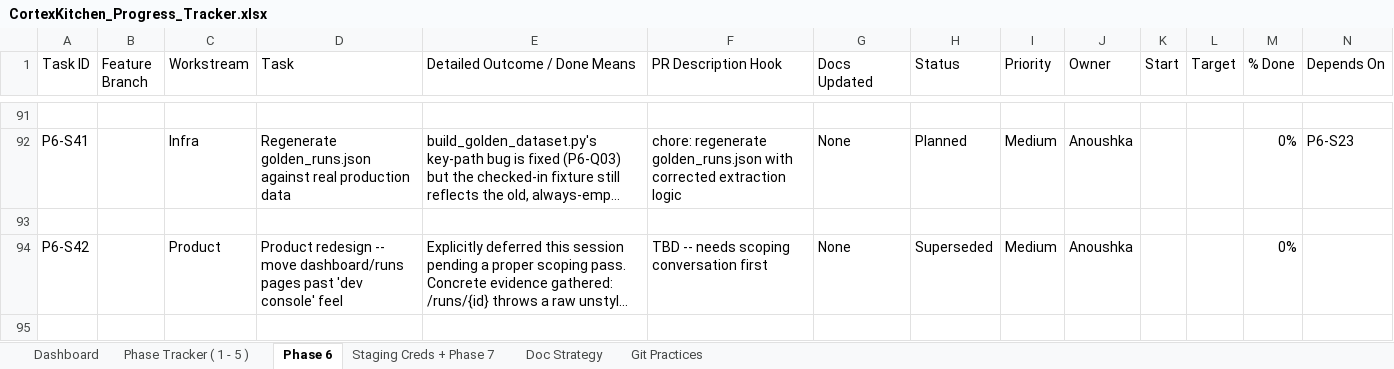
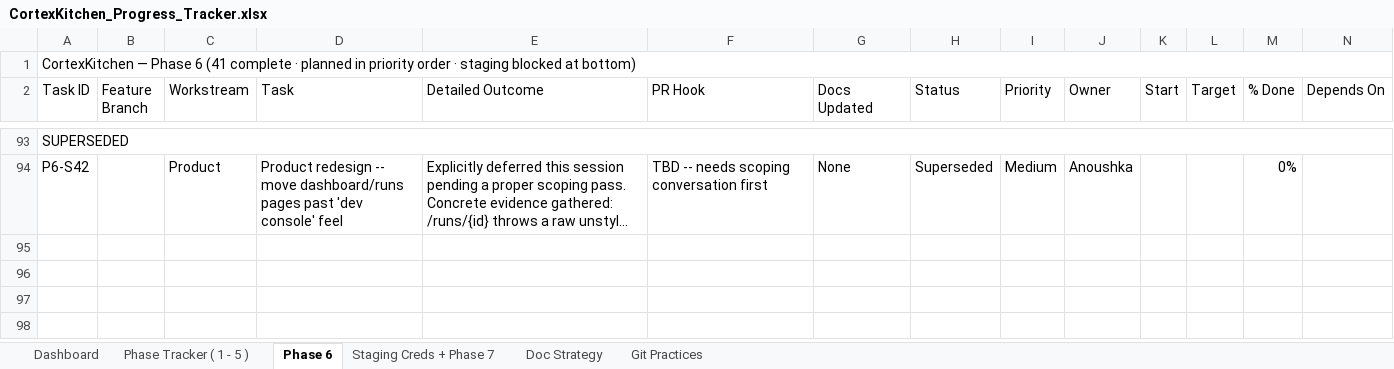
Before and after one commit to anoushka45/cortexkitchen, an Excel workbook: CortexKitchen_Progress_Tracker.xlsx, sheet Phase 6, drawn as a sheet; only a part is shown, gaps mark what is left out; long unchanged cells end in …; values as stored, in another font and other column widths than the file's, no cell formats; removed rows and columns are numbered as before the commit, all else as after; rows hold the shown columns only; the diff covers the shown part only; the diff names each change by its address in the sheet, - before the commit and + after, or states it on an @@ line.

```diff
--- a/CortexKitchen_Progress_Tracker.xlsx (sheet Phase 6)
+++ b/CortexKitchen_Progress_Tracker.xlsx (sheet Phase 6)
+row 1: CortexKitchen — Phase 6 (41 complete · planned in priority order · staging blocked at bottom)
-E2: Detailed Outcome / Done Means
+E2: Detailed Outcome
-F2: PR Description Hook
+F2: PR Hook
-A93 (Task ID): (empty)
+A93 (Task ID): SUPERSEDED
+A93:O93 merged
@@ row 92 moved to row 83: P6-S41 @@
-row 93: (empty)
-row 95: (empty)
```
Also changed, not shown: 35 added rows, 40 removed rows, 11 moved rows, 50 edited cells and merged cells elsewhere in this sheet, sheet Dashboard, cell formats, 2 other files.
